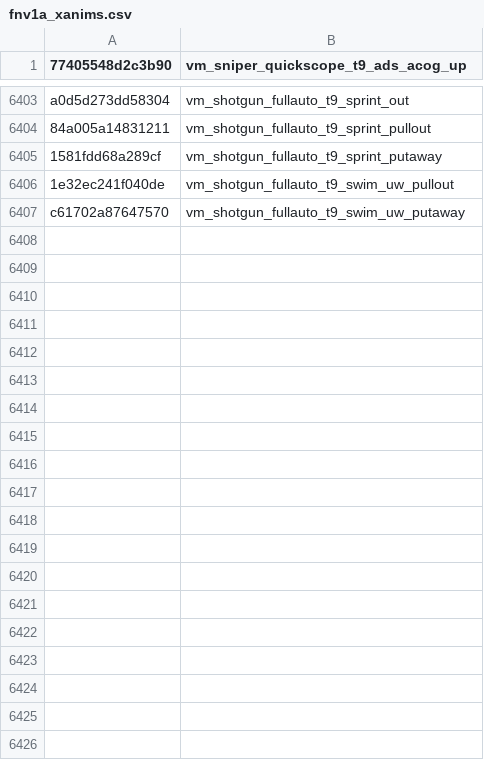
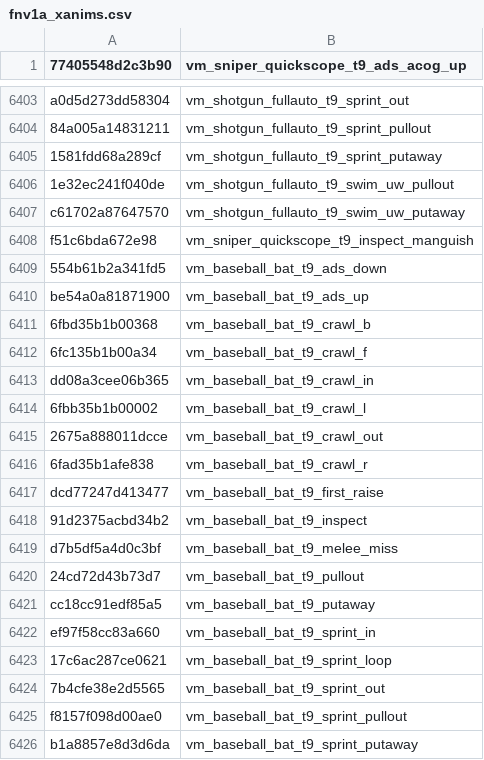
Before and after one commit to Scobalula/GreyhoundPackageIndex, a CSV file: PackageIndexSources/FNV1A/fnv1a_xanims.csv, drawn as a sheet; only a part is shown, gaps mark what is left out; the diff covers the shown part only; the diff names each change by its address in the sheet, - before the commit and + after, or states it on an @@ line.

Commit message:
Add T9 xanims (Hash Verified) (#65)

```diff
--- a/PackageIndexSources/FNV1A/fnv1a_xanims.csv
+++ b/PackageIndexSources/FNV1A/fnv1a_xanims.csv
+row 6408: f51c6bda672e98 | vm_sniper_quickscope_t9_inspect_manguish
+row 6409: 554b61b2a341fd5 | vm_baseball_bat_t9_ads_down
+row 6410: be54a0a81871900 | vm_baseball_bat_t9_ads_up
+row 6411: 6fbd35b1b00368 | vm_baseball_bat_t9_crawl_b
+row 6412: 6fc135b1b00a34 | vm_baseball_bat_t9_crawl_f
+row 6413: dd08a3cee06b365 | vm_baseball_bat_t9_crawl_in
+row 6414: 6fbb35b1b00002 | vm_baseball_bat_t9_crawl_l
+row 6415: 2675a888011dcce | vm_baseball_bat_t9_crawl_out
+row 6416: 6fad35b1afe838 | vm_baseball_bat_t9_crawl_r
+row 6417: dcd77247d413477 | vm_baseball_bat_t9_first_raise
+row 6418: 91d2375acbd34b2 | vm_baseball_bat_t9_inspect
+row 6419: d7b5df5a4d0c3bf | vm_baseball_bat_t9_melee_miss
+row 6420: 24cd72d43b73d7 | vm_baseball_bat_t9_pullout
+row 6421: cc18cc91edf85a5 | vm_baseball_bat_t9_putaway
+row 6422: ef97f58cc83a660 | vm_baseball_bat_t9_sprint_in
+row 6423: 17c6ac287ce0621 | vm_baseball_bat_t9_sprint_loop
+row 6424: 7b4cfe38e2d5565 | vm_baseball_bat_t9_sprint_out
+row 6425: f8157f098d00ae0 | vm_baseball_bat_t9_sprint_pullout
+row 6426: b1a8857e8d3d6da | vm_baseball_bat_t9_sprint_putaway
```
Also changed, not shown: 60 added rows elsewhere in this file.
